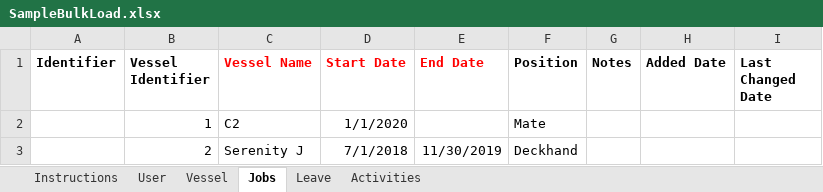
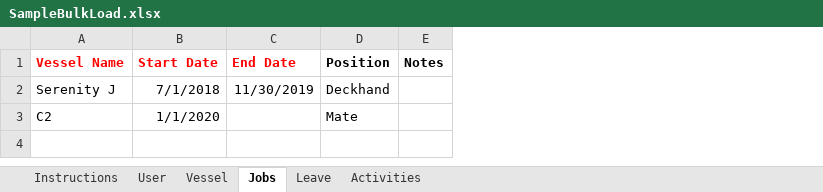
Before and after one commit to RobBebb/SeaDays, an Excel workbook: SampleBulkLoad.xlsx, sheet Jobs, drawn as a sheet; values as stored, in another font and other column widths than the file's, no borders; removed rows and columns are numbered as before the commit, all else as after; the diff names each change by its address in the sheet, - before the commit and + after, or states it on an @@ line.

```diff
--- a/SampleBulkLoad.xlsx (sheet Jobs)
+++ b/SampleBulkLoad.xlsx (sheet Jobs)
-column A (Identifier), empty
-column B (Vessel Identifier), row 2: 1
-column H (Added Date), empty
-column I (Last Changed Date), empty
@@ row 3 moved to row 2: Serenity J @@
```
Also changed, not shown: sheet Instructions, sheet Activities, sheet Vessel, sheet Leave, sheet User.
